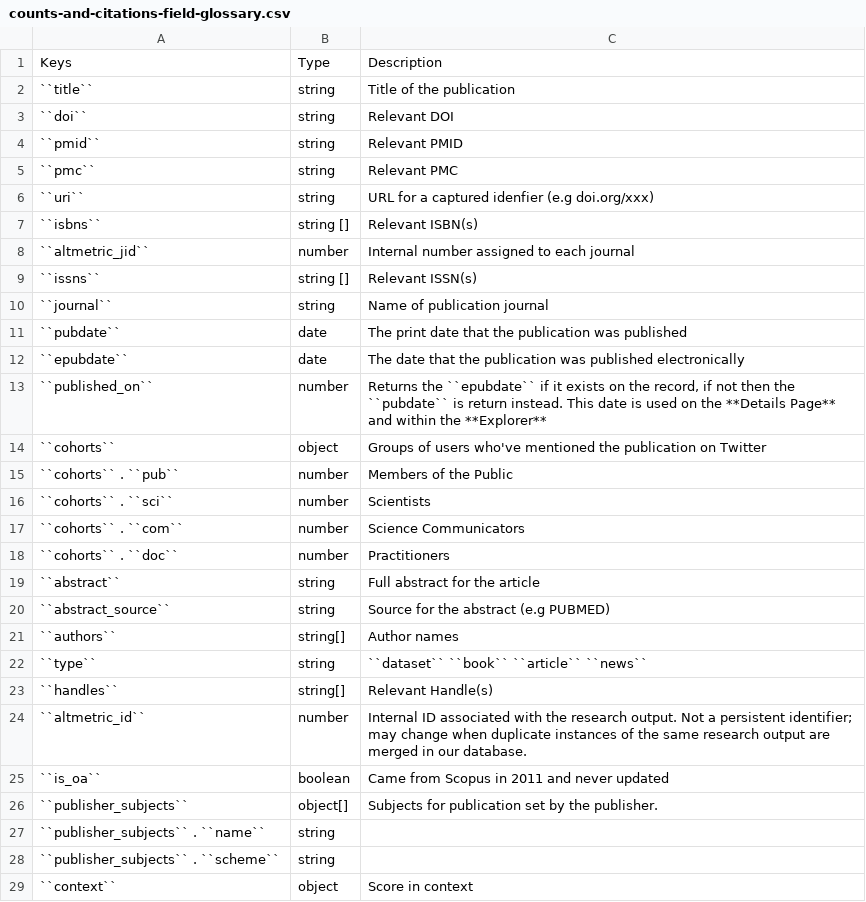
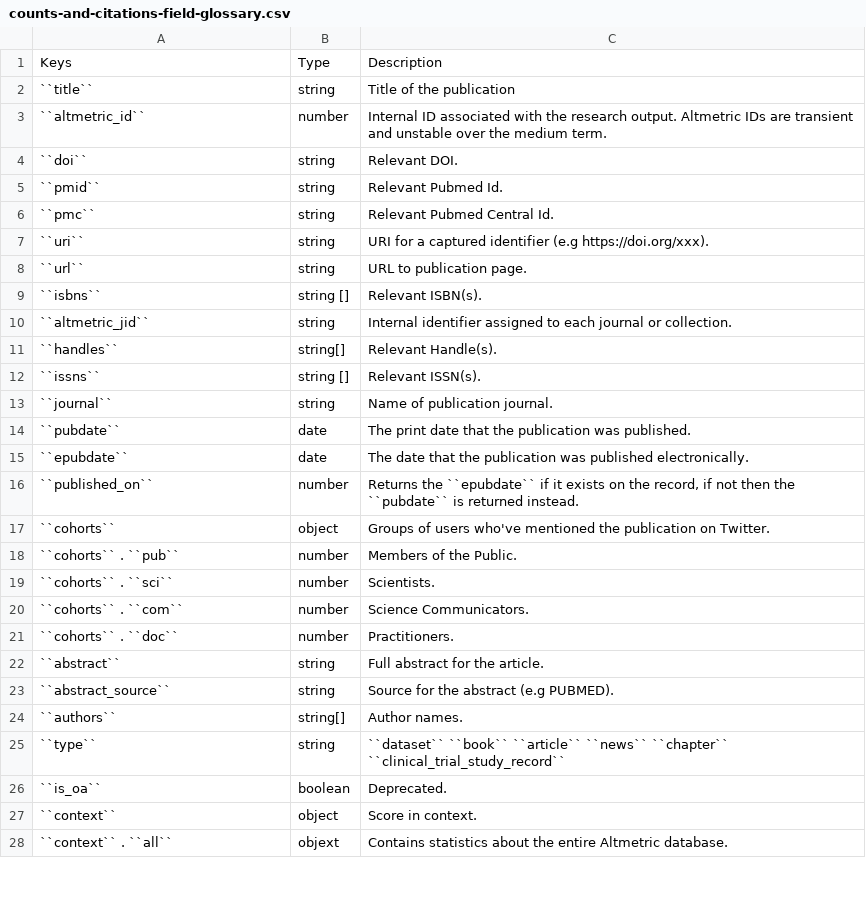
Before and after one commit to mlevans0/altmetric-details-page-api-docs, a CSV file: source/shared/counts-and-citations-field-glossary.csv, drawn as a sheet; only a part is shown; the diff covers the shown part only.

```diff
--- a/source/shared/counts-and-citations-field-glossary.csv
+++ b/source/shared/counts-and-citations-field-glossary.csv
@@ -2,28 +2,27 @@ Keys,Type,Description
 ``title``,string,Title of the publication
-``doi``,string,Relevant DOI
-``pmid``,string,Relevant PMID
-``pmc``,string,Relevant PMC
-``uri``,string,URL for a captured idenfier (e.g doi.org/xxx)
-``isbns``,string [] ,Relevant ISBN(s)
-``altmetric_jid``,number,Internal number assigned to each journal
-``issns``,string [] ,Relevant ISSN(s)
-``journal``,string,Name of publication journal
-``pubdate``,date,The print date that the publication was published
-``epubdate``,date,The date that the publication was published electronically
-``published_on``,number,"Returns the ``epubdate`` if it exists on the record, if not then the ``pubdate`` is return instead. This date is used on the **Details Page** and within the **Explorer**"
-``cohorts``,object,Groups of users who've mentioned the publication on Twitter
-``cohorts`` . ``pub``,number,Members of the Public
-``cohorts`` . ``sci``,number,Scientists
-``cohorts`` . ``com``,number,Science Communicators
-``cohorts`` . ``doc``,number,Practitioners
-``abstract``,string,Full abstract for the article
-``abstract_source``,string,Source for the abstract (e.g PUBMED)
-``authors``,string[],Author names
-``type``,string,``dataset`` ``book`` ``article`` ``news``
-``handles``,string[],Relevant Handle(s)
-``altmetric_id``,number ,Internal ID associated with the research output. Not a persistent identifier; may change when duplicate instances of the same research output are merged in our database.
-``is_oa``,boolean ,Came from Scopus in 2011 and never updated
-``publisher_subjects``,object[],Subjects for publication set by the publisher.
-``publisher_subjects`` . ``name``,string,
-``publisher_subjects`` . ``scheme``,string,
-``context``,object,Score in context
+``altmetric_id``,number ,Internal ID associated with the research output. Altmetric IDs are transient and unstable over the medium term.
+``doi``,string,Relevant DOI.
+``pmid``,string,Relevant Pubmed Id.
+``pmc``,string,Relevant Pubmed Central Id.
+``uri``,string,URI for a captured identifier (e.g https://doi.org/xxx).
+``url``,string,URL to publication page.
+``isbns``,string [] ,Relevant ISBN(s).
+``altmetric_jid``,string,Internal identifier assigned to each journal or collection.
+``handles``,string[],Relevant Handle(s).
+``issns``,string [] ,Relevant ISSN(s).
+``journal``,string,Name of publication journal.
+``pubdate``,date,The print date that the publication was published.
+``epubdate``,date,The date that the publication was published electronically.
+``published_on``,number,"Returns the ``epubdate`` if it exists on the record, if not then the ``pubdate`` is returned instead."
+``cohorts``,object,Groups of users who've mentioned the publication on Twitter.
+``cohorts`` . ``pub``,number,Members of the Public.
+``cohorts`` . ``sci``,number,Scientists.
+``cohorts`` . ``com``,number,Science Communicators.
+``cohorts`` . ``doc``,number,Practitioners.
+``abstract``,string,Full abstract for the article.
+``abstract_source``,string,Source for the abstract (e.g PUBMED).
+``authors``,string[],Author names.
+``type``,string,``dataset`` ``book`` ``article`` ``news`` ``chapter`` ``clinical_trial_study_record``
+``is_oa``,boolean ,Deprecated.
+``context``,object,Score in context.
+``context`` . ``all``,objext,Contains statistics about the entire Altmetric database.
```
Also changed, not shown: 10 added rows, 2 removed rows and 54 edited cells elsewhere in this file, source/shared/fetch-field-glossary.csv, 6 other files.
